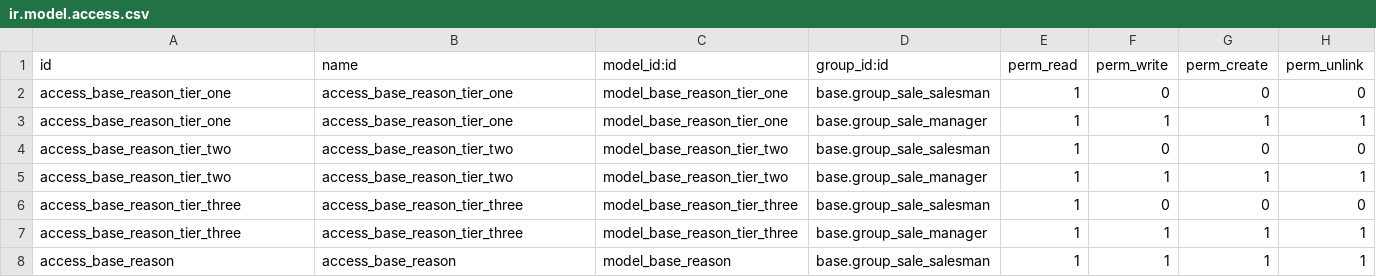
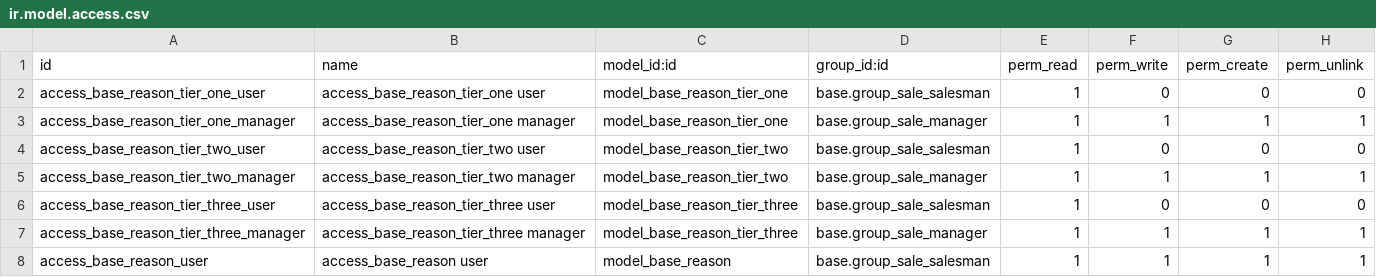
Before and after one commit to boolit-team/base-crm-sale, a CSV file: base_reason/security/ir.model.access.csv, drawn as a sheet.

```diff
--- a/base_reason/security/ir.model.access.csv
+++ b/base_reason/security/ir.model.access.csv
@@ -1,8 +1,8 @@
 id,name,model_id:id,group_id:id,perm_read,perm_write,perm_create,perm_unlink
-access_base_reason_tier_one,access_base_reason_tier_one,model_base_reason_tier_one,base.group_sale_salesman,1,0,0,0
-access_base_reason_tier_one,access_base_reason_tier_one,model_base_reason_tier_one,base.group_sale_manager,1,1,1,1
-access_base_reason_tier_two,access_base_reason_tier_two,model_base_reason_tier_two,base.group_sale_salesman,1,0,0,0
-access_base_reason_tier_two,access_base_reason_tier_two,model_base_reason_tier_two,base.group_sale_manager,1,1,1,1
-access_base_reason_tier_three,access_base_reason_tier_three,model_base_reason_tier_three,base.group_sale_salesman,1,0,0,0
-access_base_reason_tier_three,access_base_reason_tier_three,model_base_reason_tier_three,base.group_sale_manager,1,1,1,1
-access_base_reason,access_base_reason,model_base_reason,base.group_sale_salesman,1,1,1,1
+access_base_reason_tier_one_user,access_base_reason_tier_one user,model_base_reason_tier_one,base.group_sale_salesman,1,0,0,0
+access_base_reason_tier_one_manager,access_base_reason_tier_one manager,model_base_reason_tier_one,base.group_sale_manager,1,1,1,1
+access_base_reason_tier_two_user,access_base_reason_tier_two user,model_base_reason_tier_two,base.group_sale_salesman,1,0,0,0
+access_base_reason_tier_two_manager,access_base_reason_tier_two manager,model_base_reason_tier_two,base.group_sale_manager,1,1,1,1
+access_base_reason_tier_three_user,access_base_reason_tier_three user,model_base_reason_tier_three,base.group_sale_salesman,1,0,0,0
+access_base_reason_tier_three_manager,access_base_reason_tier_three manager,model_base_reason_tier_three,base.group_sale_manager,1,1,1,1
+access_base_reason_user,access_base_reason user,model_base_reason,base.group_sale_salesman,1,1,1,1
```
Also changed, not shown: crm_stages_resource/security/ir.model.access.csv.
